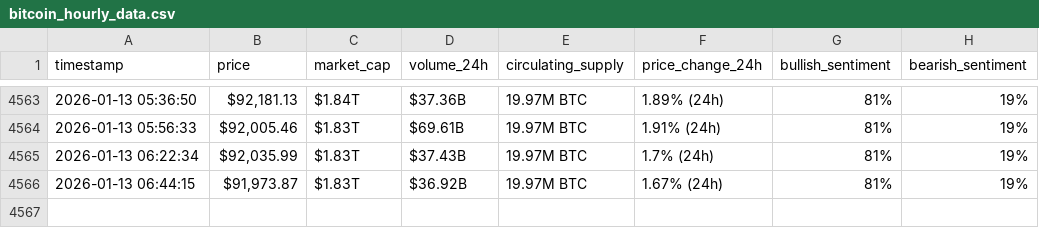
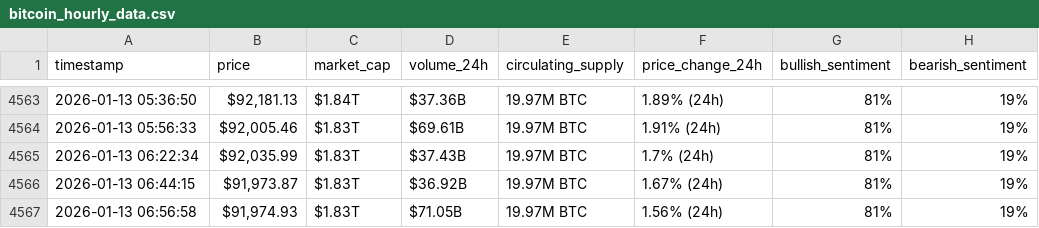
Before and after one commit to Khayyat-cmd/webscraping-automation2, a CSV file: bitcoin_hourly_data.csv, drawn as a sheet; only a part is shown, gaps mark what is left out; the diff names each change by its address in the sheet, - before the commit and + after, or states it on an @@ line.

```diff
--- a/bitcoin_hourly_data.csv
+++ b/bitcoin_hourly_data.csv
+row 4567: 2026-01-13 06:56:58 | $91,974.93 | $1.83T | $71.05B | 19.97M BTC | 1.56% (24h) | 81% | 19%
```
